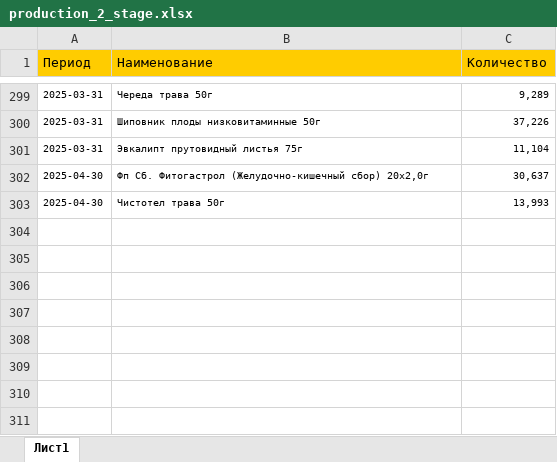
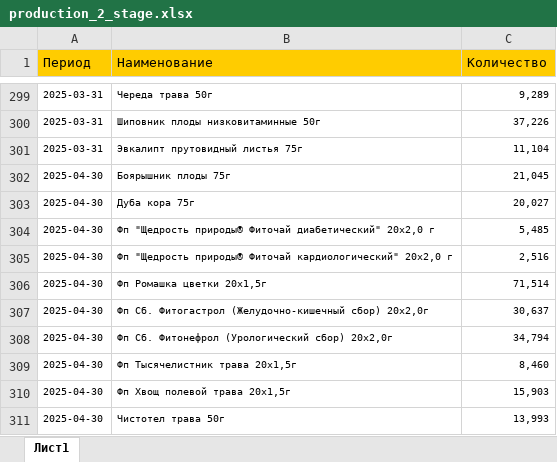
Before and after one commit to andreykoz82/StockAnalysis, an Excel workbook: data/production_2_stage.xlsx, sheet Лист1, drawn as a sheet; only a part is shown, gaps mark what is left out; values as stored, in another font and other column widths than the file's, no borders; the diff names each change by its address in the sheet, - before the commit and + after, or states it on an @@ line.

```diff
--- a/data/production_2_stage.xlsx (sheet Лист1)
+++ b/data/production_2_stage.xlsx (sheet Лист1)
+row 302: 2025-04-30 | Боярышник плоды 75г | 21,045
+row 303: 2025-04-30 | Дуба кора 75г | 20,027
+row 304: 2025-04-30 | Фп "Щедрость природы® Фиточай диабетический" 20х2,0 г | 5,485
+row 305: 2025-04-30 | Фп "Щедрость природы® Фиточай кардиологический" 20х2,0 г | 2,516
+row 306: 2025-04-30 | Фп Ромашка цветки 20x1,5г | 71,514
+row 308: 2025-04-30 | Фп Сб. Фитонефрол (Урологический сбор) 20x2,0г | 34,794
+row 309: 2025-04-30 | Фп Тысячелистник трава 20x1,5г | 8,460
+row 310: 2025-04-30 | Фп Хвощ полевой трава 20х1,5г | 15,903
```
Also changed, not shown: data/actual_orders_2stage.xlsx, data/finished_goods_stocks.xlsx, 4 other files.
